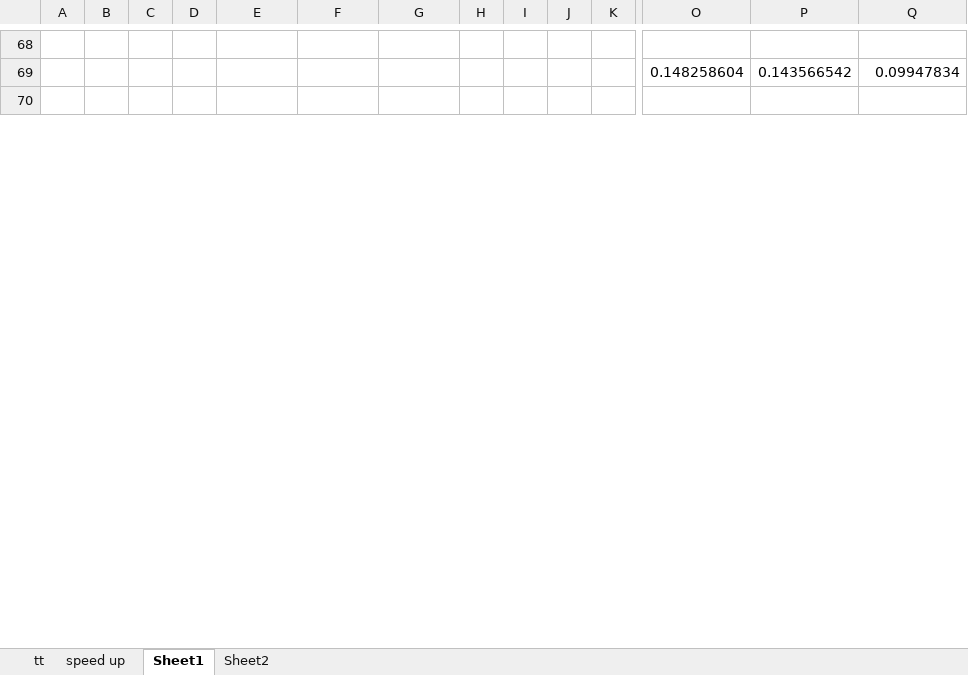
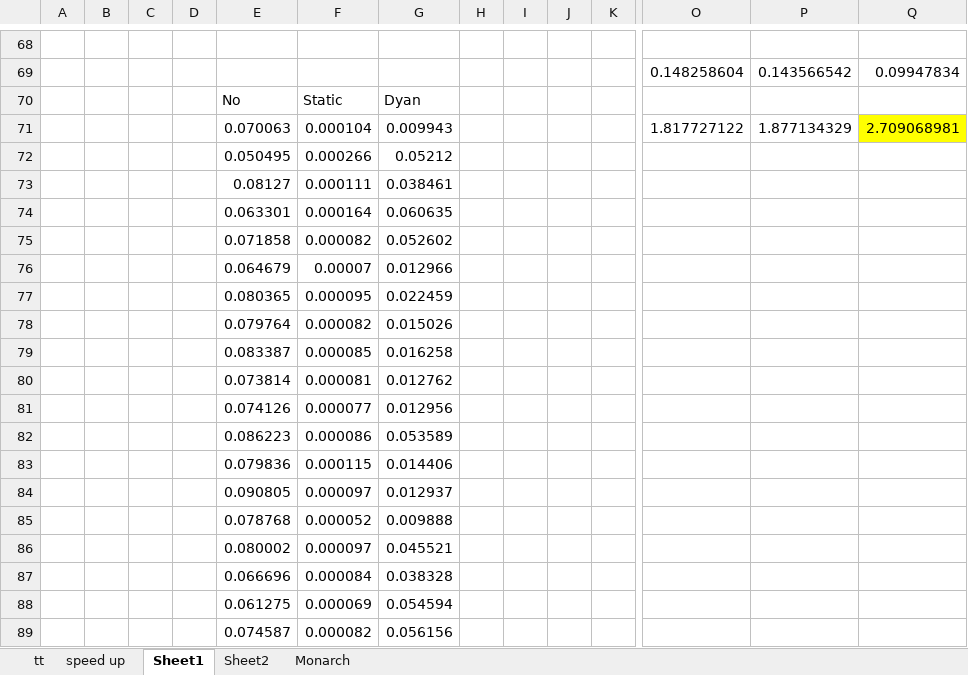
Before and after one commit to bhanukaManesha/event-detection-in-fully-distributed-wsn, an Excel workbook: Report/SpeedUp.xlsx, sheet Sheet1, drawn as a sheet; only a part is shown, gaps mark what is left out; the shorter side is filled out with more unchanged rows; values as stored, in another font and other column widths than the file's, no borders; rows hold the shown columns only; the diff covers the shown part only; the diff names each change by its address in the sheet, - before the commit and + after, or states it on an @@ line.

```diff
--- a/Report/SpeedUp.xlsx (sheet Sheet1)
+++ b/Report/SpeedUp.xlsx (sheet Sheet1)
+sheet tab: Monarch
+row 70:  |  |  |  | No | Static | Dyan
+row 71:  |  |  |  | 0.070063 | 0.000104 | 0.009943 |  |  |  |  | 1.817727122 | 1.877134329 | 2.709068981
+row 72:  |  |  |  | 0.050495 | 0.000266 | 0.05212
+row 73:  |  |  |  | 0.08127 | 0.000111 | 0.038461
+row 74:  |  |  |  | 0.063301 | 0.000164 | 0.060635
+row 75:  |  |  |  | 0.071858 | 0.000082 | 0.052602
+row 76:  |  |  |  | 0.064679 | 0.00007 | 0.012966
+row 77:  |  |  |  | 0.080365 | 0.000095 | 0.022459
+row 78:  |  |  |  | 0.079764 | 0.000082 | 0.015026
+row 79:  |  |  |  | 0.083387 | 0.000085 | 0.016258
+row 80:  |  |  |  | 0.073814 | 0.000081 | 0.012762
+row 81:  |  |  |  | 0.074126 | 0.000077 | 0.012956
+row 82:  |  |  |  | 0.086223 | 0.000086 | 0.053589
+row 83:  |  |  |  | 0.079836 | 0.000115 | 0.014406
+row 84:  |  |  |  | 0.090805 | 0.000097 | 0.012937
+row 85:  |  |  |  | 0.078768 | 0.000052 | 0.009888
+row 86:  |  |  |  | 0.080002 | 0.000097 | 0.045521
+row 87:  |  |  |  | 0.066696 | 0.000084 | 0.038328
+row 88:  |  |  |  | 0.061275 | 0.000069 | 0.054594
+row 89:  |  |  |  | 0.074587 | 0.000082 | 0.056156
```
Also changed, not shown: 47 added rows, 3 edited cells and cell formats elsewhere in this sheet, 47 other files.
